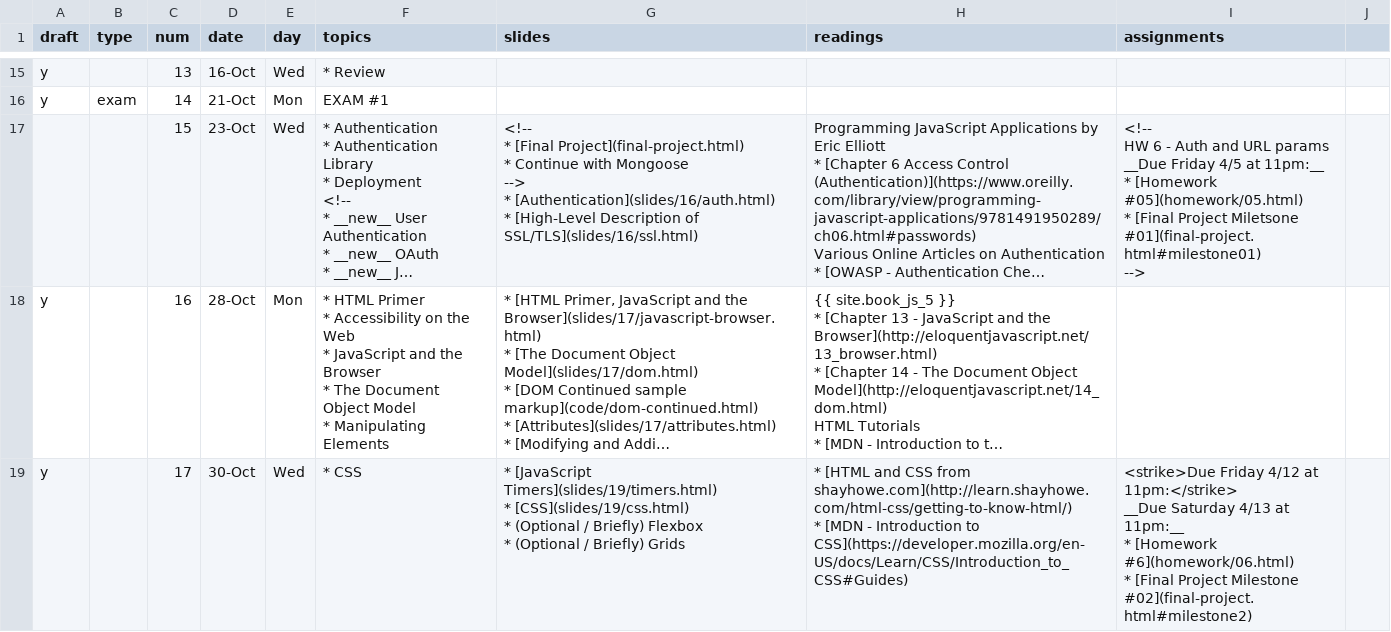
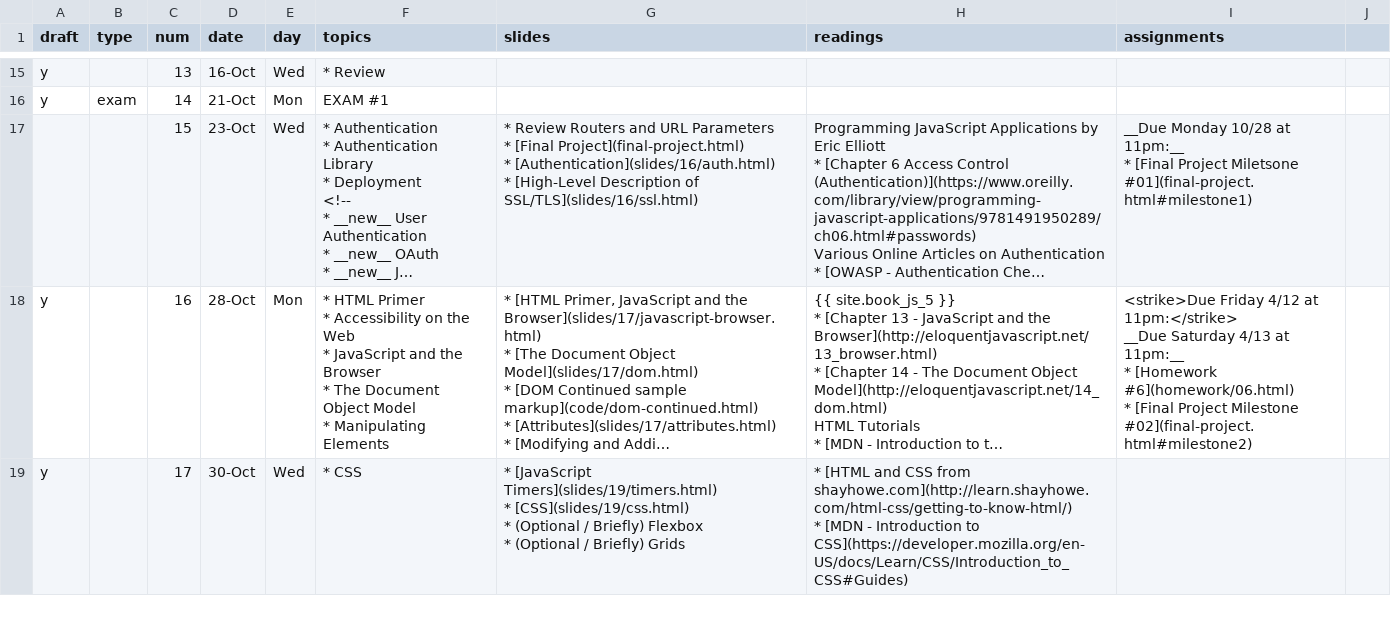
Before and after one commit to foureyes/csci-ua.0480-fall2019-001, a CSV file: _data/schedule.csv, drawn as a sheet; only a part is shown, gaps mark what is left out; long unchanged cells end in …; ↵ is a line break in a cell; the diff covers the shown part only; the diff names each change by its address in the sheet, - before the commit and + after, or states it on an @@ line.

Commit message:
final project

```diff
--- a/_data/schedule.csv
+++ b/_data/schedule.csv
-G17 (slides): <!-- ↵ * [Final Project](final-project.html) ↵ * Continue with Mongoose ↵ --> ↵ * [Authentication](slides/16/auth.html)…
+G17 (slides): * Review Routers and URL Parameters ↵ * [Final Project](final-project.html) ↵ * [Authentication](slides/16/auth.html)…
-I17 (assignments): <!-- ↵ HW 6 - Auth and URL params ↵ __Due Friday 4/5 at 11pm:__ ↵ * [Homework #05](homework/05.html) ↵ * [Final Project Miletsone #01](final-project.html#milestone01) ↵ -->
+I17 (assignments): __Due Monday 10/28 at 11pm:__ ↵ * [Final Project Miletsone #01](final-project.html#milestone1)
-I18 (assignments): (empty)
+I18 (assignments): <strike>Due Friday 4/12 at 11pm:</strike> ↵ __Due Saturday 4/13 at 11pm:__ ↵ * [Homework #6](homework/06.html) ↵ * [Final Project Milestone #02](final-project.html#milestone2)
-I19 (assignments): <strike>Due Friday 4/12 at 11pm:</strike> ↵ __Due Saturday 4/13 at 11pm:__ ↵ * [Homework #6](homework/06.html) ↵ * [Final Project Milestone #02](final-project.html#milestone2)
+I19 (assignments): (empty)
```
Also changed, not shown: 2 edited cells elsewhere in this file, 4 other files.
